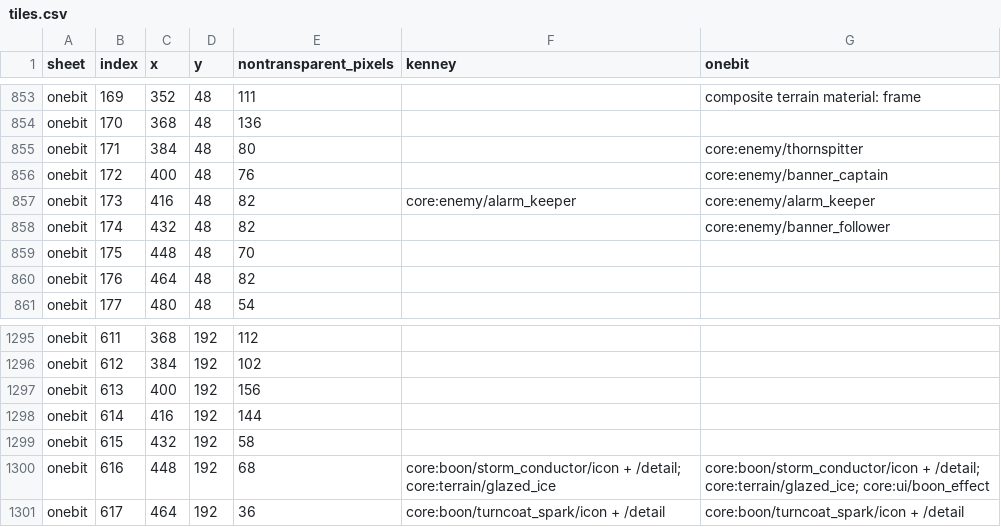
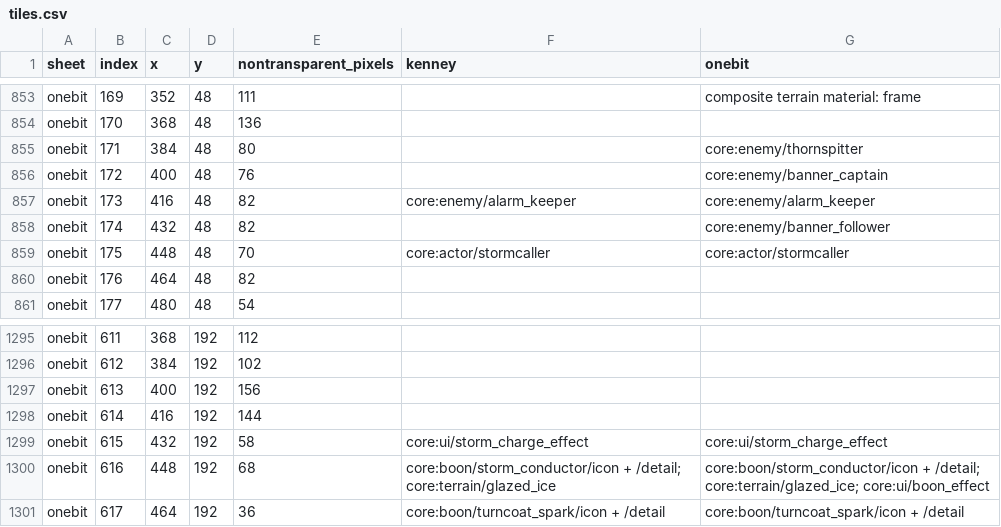
Before and after one commit to gongahkia/roag, a CSV file: docs/sprite-audit/tiles.csv, drawn as a sheet; only a part is shown, gaps mark what is left out.

Commit message:
Add Stormcaller capped charge, locked discharge and grounded one-hit ward

```diff
--- a/docs/sprite-audit/tiles.csv
+++ b/docs/sprite-audit/tiles.csv
@@ -858,3 +858,3 @@ onebit,173,416,48,82,core:enemy/alarm_keeper,core:enemy/alarm_keeper
 onebit,174,432,48,82,,core:enemy/banner_follower
-onebit,175,448,48,70,,
+onebit,175,448,48,70,core:actor/stormcaller,core:actor/stormcaller
 onebit,176,464,48,82,,
@@ -1298,3 +1298,3 @@ onebit,613,400,192,156,,
 onebit,614,416,192,144,,
-onebit,615,432,192,58,,
+onebit,615,432,192,58,core:ui/storm_charge_effect,core:ui/storm_charge_effect
 onebit,616,448,192,68,core:boon/storm_conductor/icon + /detail; core:terrain/glazed_ice,core:boon/storm_conductor/icon + /detail; core:terrain/glazed_ice; core:ui/boon_effect
```
Also changed, not shown: 20 other files.
